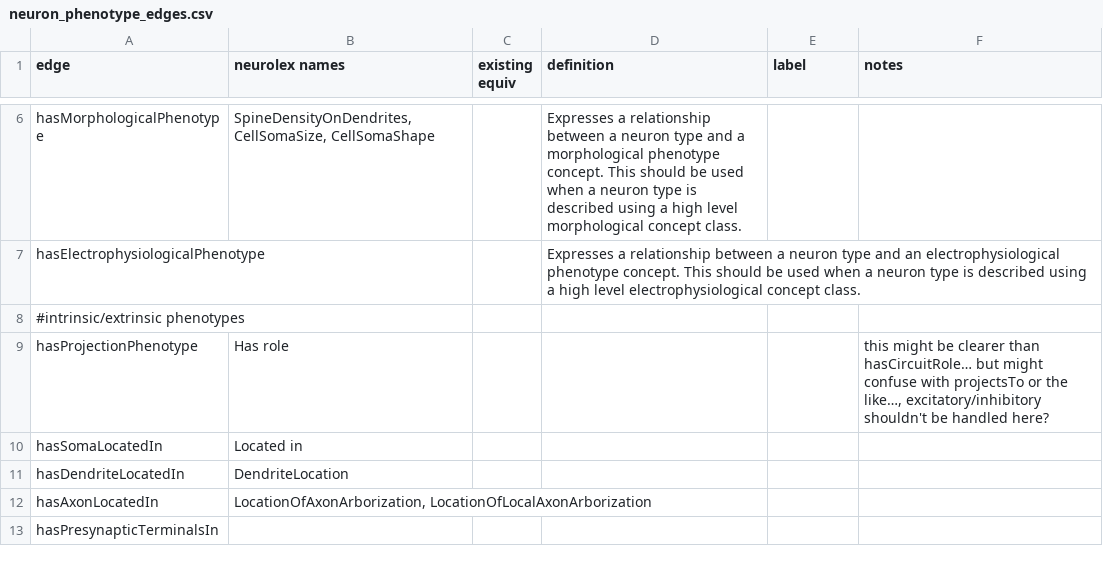
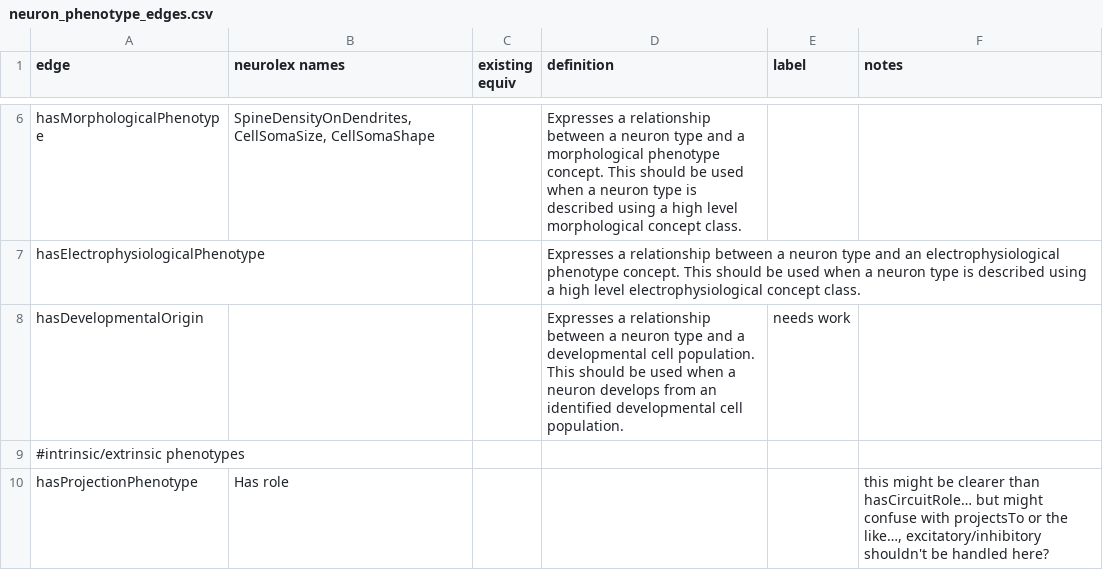
Before and after one commit to tgbugs/pyontutils, a CSV file: neuron_phenotype_edges.csv, drawn as a sheet; only a part is shown, gaps mark what is left out; the shorter side is filled out with more unchanged rows; the diff names each change by its address in the sheet, - before the commit and + after, or states it on an @@ line.

Commit message:
added potential edge for developmental origin

```diff
--- a/neuron_phenotype_edges.csv
+++ b/neuron_phenotype_edges.csv
+row 8: hasDevelopmentalOrigin |  |  | Expresses a relationship between a neuron type and a developmental cell population. This should be used when a neuron develops from an identified developmental cell population. | needs work
```
